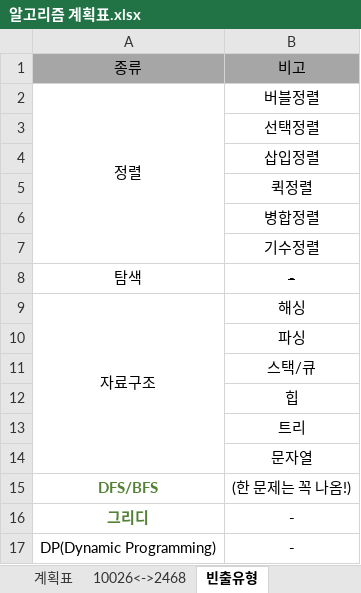
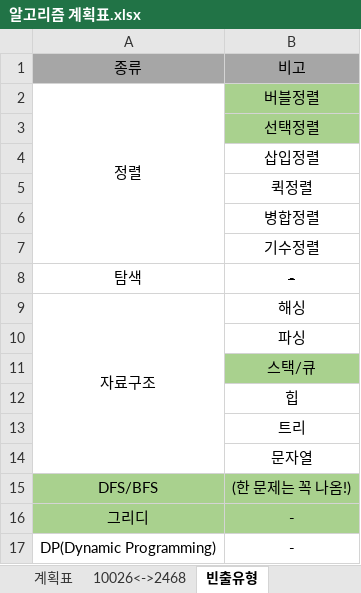
Before and after one commit to developerKTU/AlgorithmStudy, an Excel workbook: 알고리즘 계획표.xlsx, sheet 빈출유형, drawn as a sheet; values as stored, in another font and other column widths than the file's, no borders; the diff names each change by its address in the sheet, - before the commit and + after, or states it on an @@ line.

Commit message:
Algorithm Study - 퀵정렬 개념정리, 문제풀이 및 알고리즘 일정표 업데이트

```diff
--- a/알고리즘 계획표.xlsx (sheet 빈출유형)
+++ b/알고리즘 계획표.xlsx (sheet 빈출유형)
-B2:B3 fill: none
+B2:B3 fill: #A9D18E
-B11 fill: none
+B11 fill: #A9D18E
-A15:B16 fill: none
+A15:B16 fill: #A9D18E
@@ A15:A16 bold: on → off, text colour: #548235 → black @@
```
Also changed, not shown: sheet 계획표, 2 other files.
